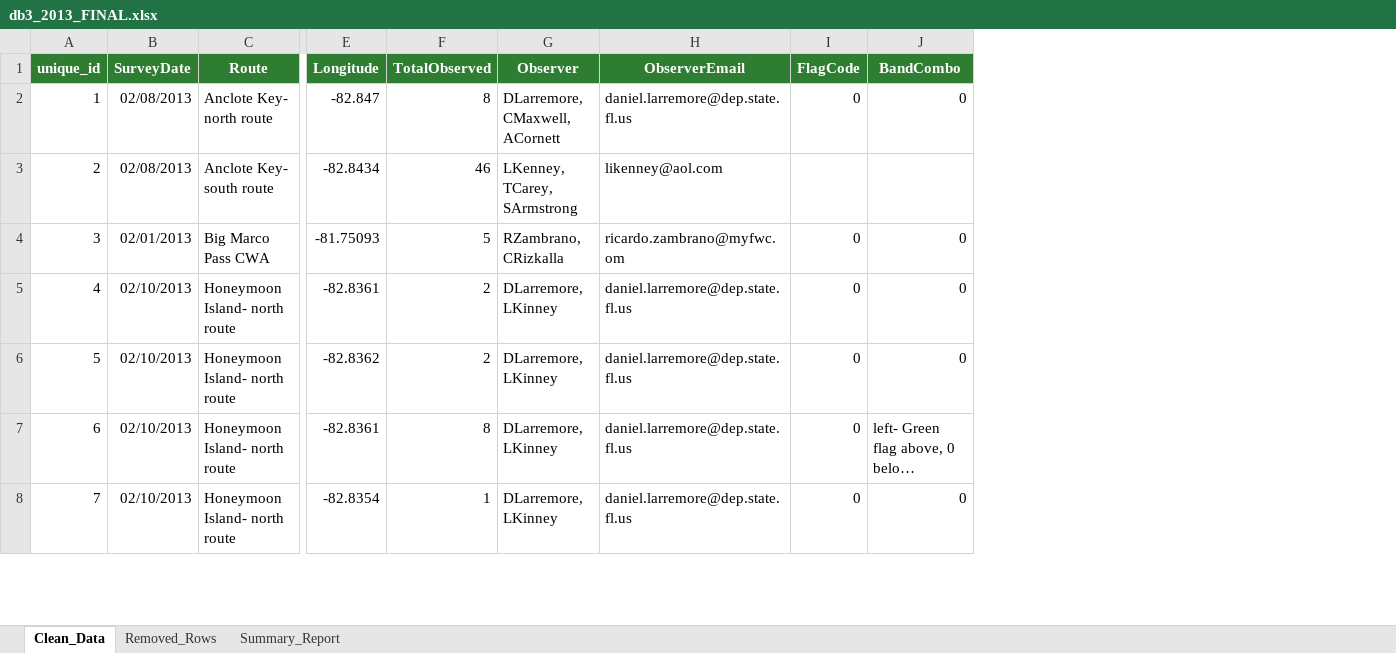
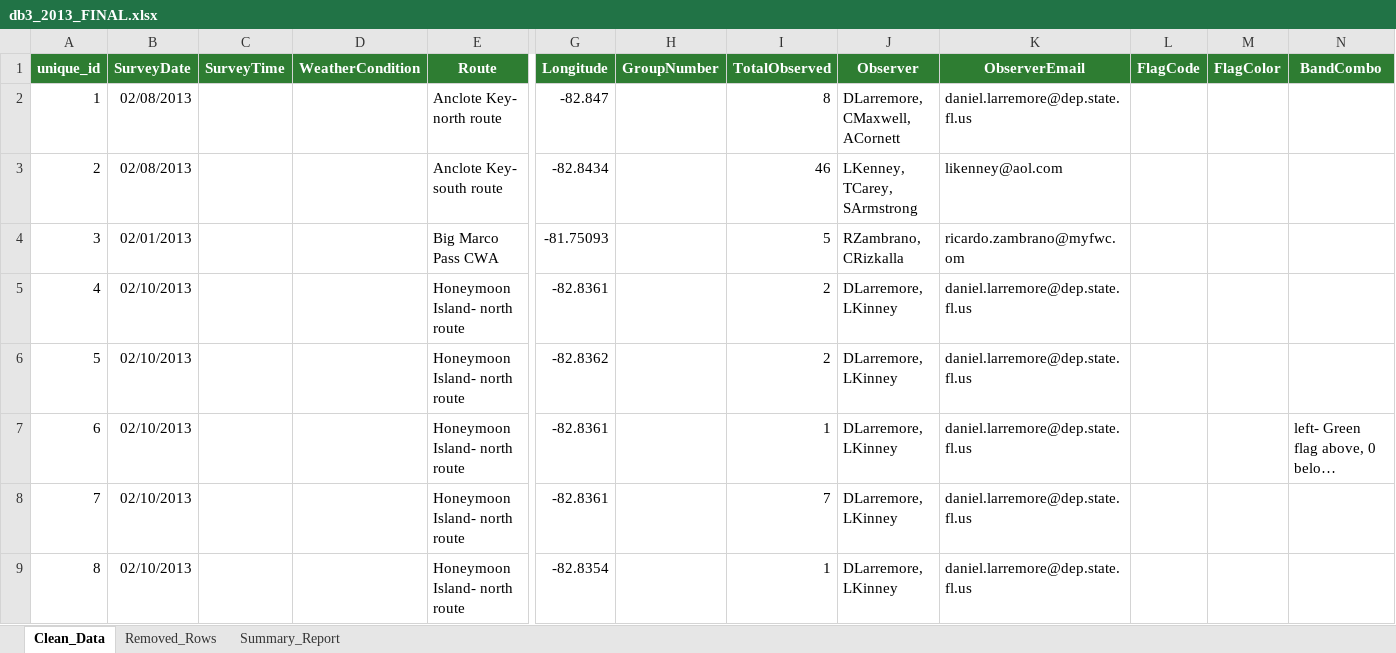
Before and after one commit to poudelrohan/PipingPlover, an Excel workbook: Databases/Database3/Output/2013/db3_2013_FINAL.xlsx, sheet Clean_Data, drawn as a sheet; only a part is shown, gaps mark what is left out; long unchanged cells end in …; values as stored, in another font and other column widths than the file's, no borders; addresses are those after the commit; rows hold the shown columns only; the diff covers the shown part only; the diff names each change by its address in the sheet, - before the commit and + after, or states it on an @@ line.

```diff
--- a/Databases/Database3/Output/2013/db3_2013_FINAL.xlsx (sheet Clean_Data)
+++ b/Databases/Database3/Output/2013/db3_2013_FINAL.xlsx (sheet Clean_Data)
+column C (SurveyTime), empty
+column D (WeatherCondition), empty
+column H (GroupNumber), empty
+column M (FlagColor), empty
-L2 (FlagCode): 0
+L2 (FlagCode): (empty)
-N2 (BandCombo): 0
+N2 (BandCombo): (empty)
-L4:L7 (FlagCode): 0
+L4:L7 (FlagCode): (empty)
-N4:N6 (BandCombo): 0
+N4:N6 (BandCombo): (empty)
-I7 (TotalObserved): 8
+I7 (TotalObserved): 1
+row 8: 7 | 02/10/2013 |  |  | Honeymoon Island- north route | -82.8361 |  | 7 | DLarremore, LKinney | daniel.larremore@dep.state.fl.us
@@ column A (unique_id) renumbered from row 9 down @@
-L9 (FlagCode): 0
+L9 (FlagCode): (empty)
-N9 (BandCombo): 0
+N9 (BandCombo): (empty)
```
Also changed, not shown: 1 added row and 12 edited cells elsewhere in this sheet, sheet Summary_Report, Databases/Database3/Output/2013/db3_2013_clean.xlsx, Databases/Database3/Output/2013/db3_2013_extracted.xlsx, 20 other files.
